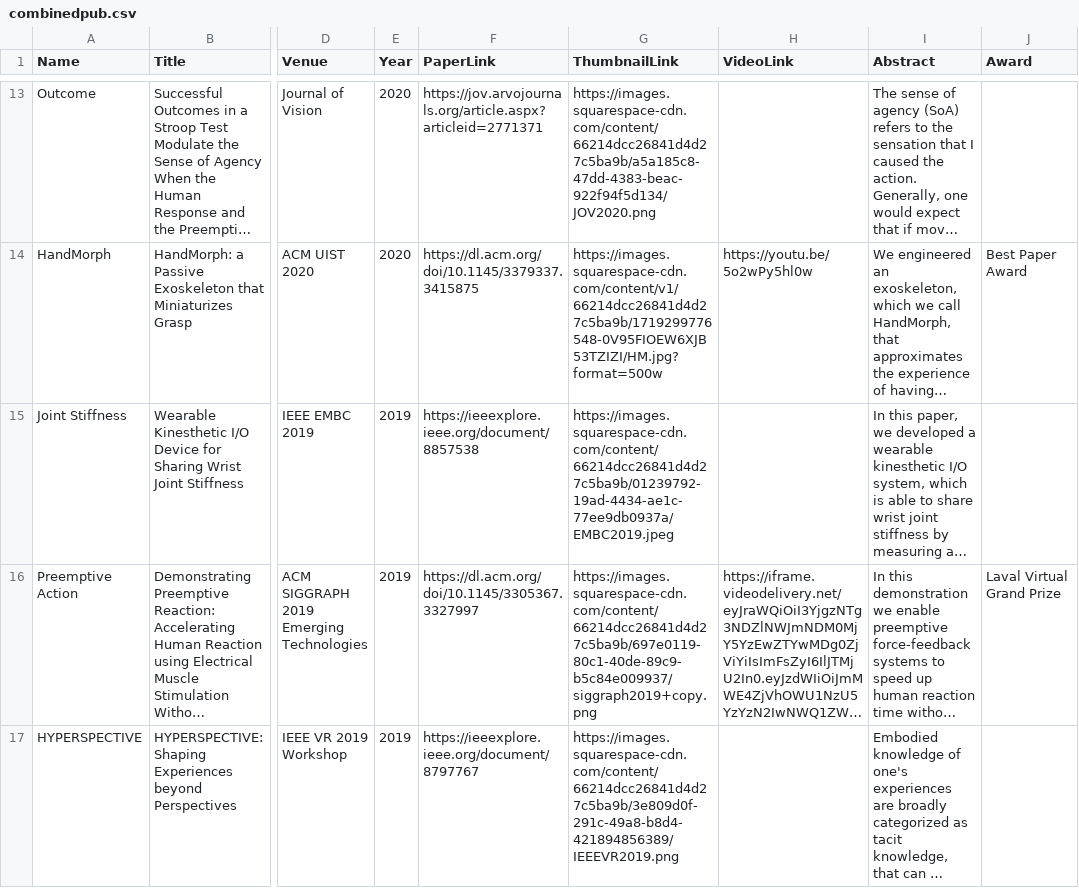
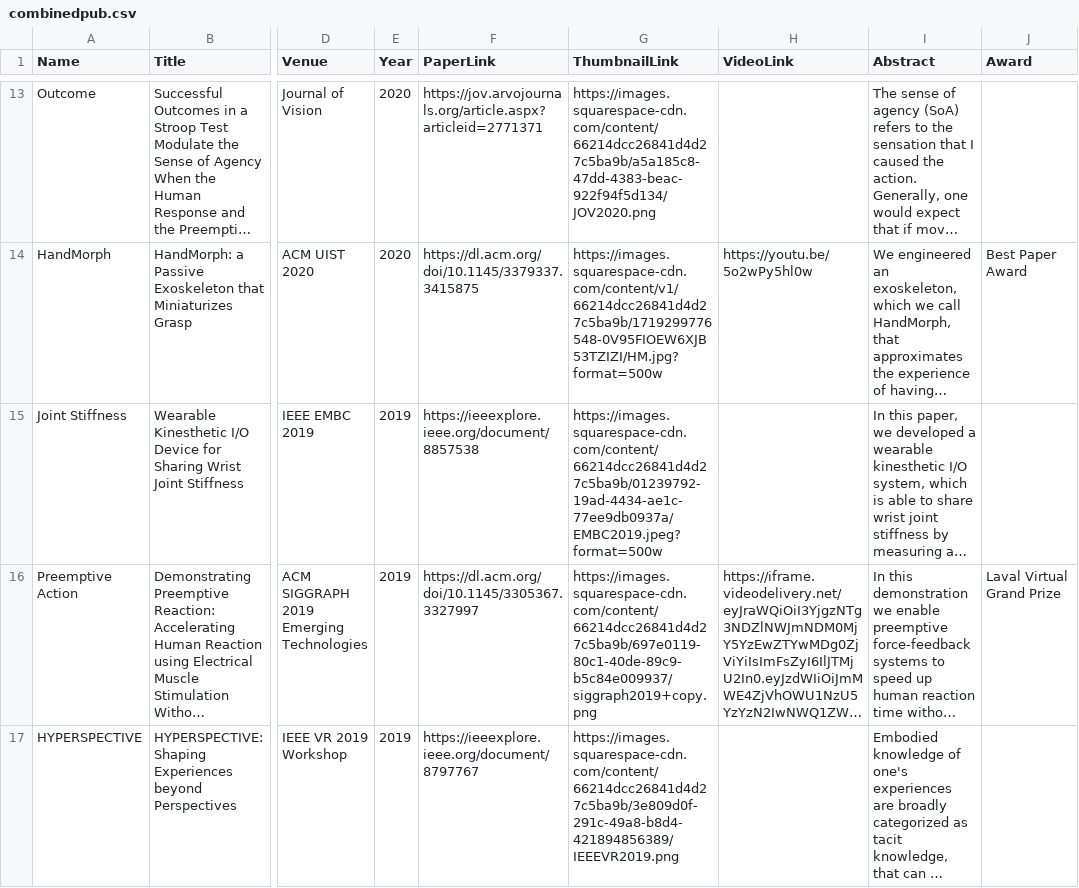
Before and after one commit to umdemd/pubdata, a CSV file: combinedpub.csv, drawn as a sheet; only a part is shown, gaps mark what is left out; long unchanged cells end in …; the diff names each change by its address in the sheet, - before the commit and + after, or states it on an @@ line.

```diff
--- a/combinedpub.csv
+++ b/combinedpub.csv
-G15 (ThumbnailLink): https://images.squarespace-cdn.com/content/66214dcc26841d4d27c5ba9b/01239792-19ad-4434-ae1c-77ee9db0937a/EMBC2019.jpeg
+G15 (ThumbnailLink): https://images.squarespace-cdn.com/content/66214dcc26841d4d27c5ba9b/01239792-19ad-4434-ae1c-77ee9db0937a/EMBC2019.jpeg?format=500w
```
Also changed, not shown: 1 other file.
